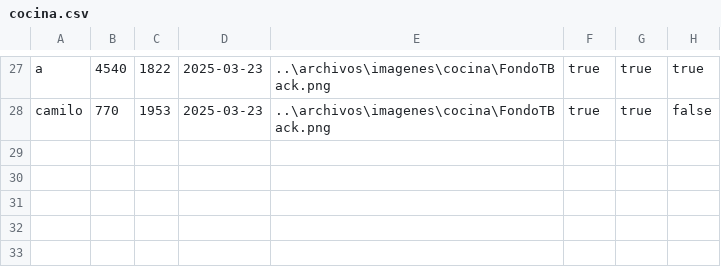
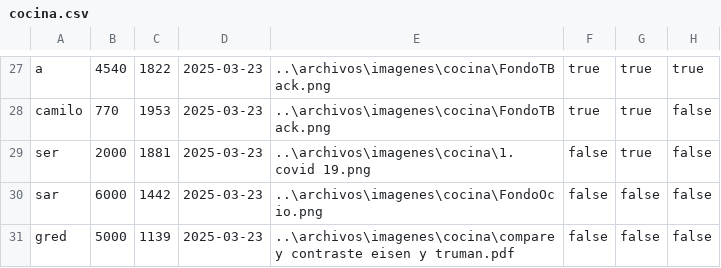
Before and after one commit to Camilooop7/MercadoLibre, a CSV file: archivos/cocina.csv, drawn as a sheet; only a part is shown, gaps mark what is left out; the diff names each change by its address in the sheet, - before the commit and + after, or states it on an @@ line.

```diff
--- a/archivos/cocina.csv
+++ b/archivos/cocina.csv
+row 29: ser | 2000 | 1881 | 2025-03-23 | ..\archivos\imagenes\cocina\1. covid 19.png | false | true | false
+row 30: sar | 6000 | 1442 | 2025-03-23 | ..\archivos\imagenes\cocina\FondoOcio.png | false | false | false
+row 31: gred | 5000 | 1139 | 2025-03-23 | ..\archivos\imagenes\cocina\compare y contraste eisen y truman.pdf | false | false | false
```
Also changed, not shown: 16 other files.
